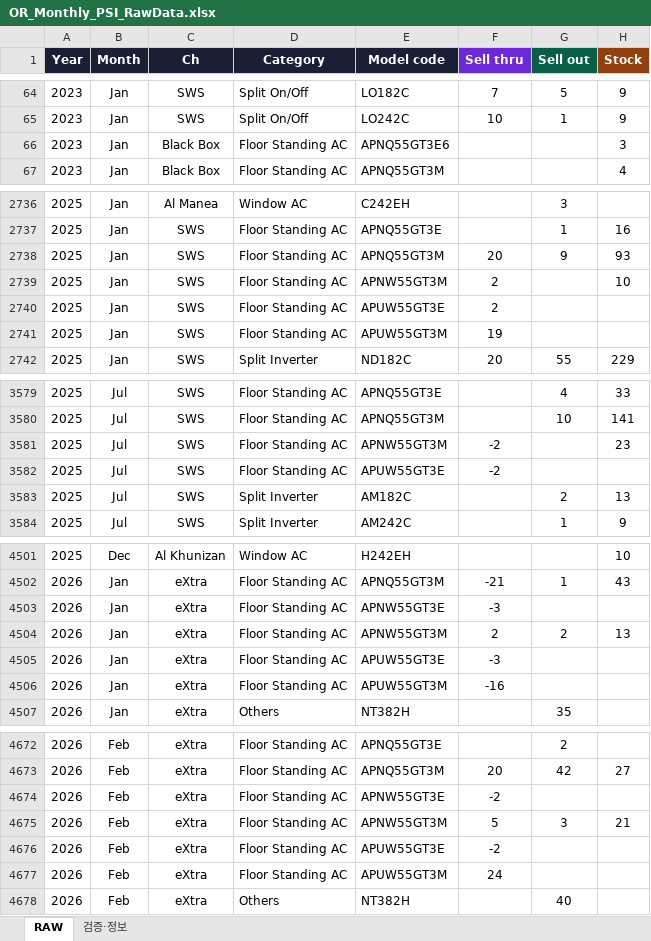
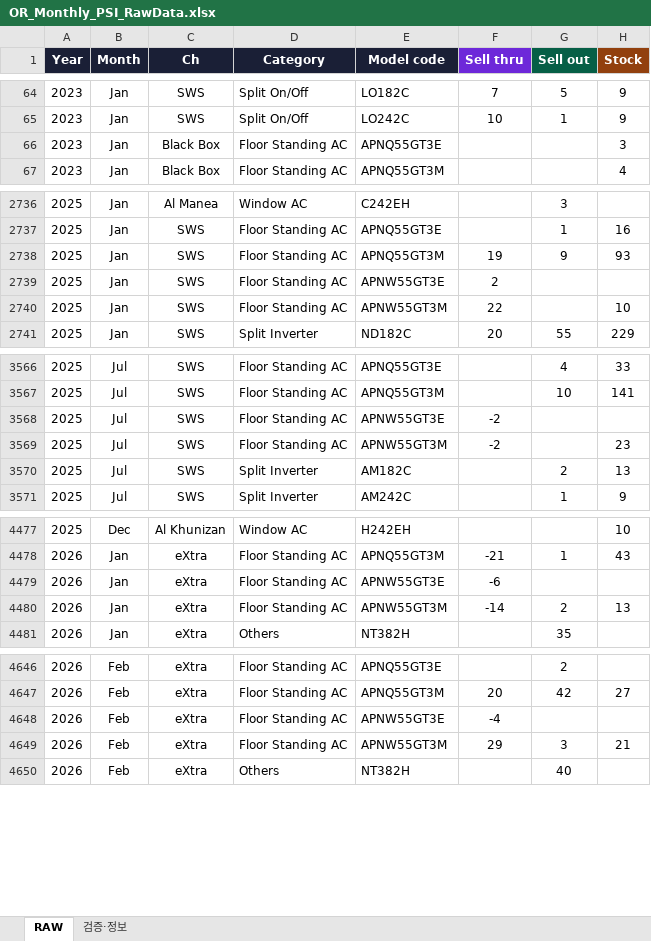
Before and after one commit to perfectjjong/Shaker-MD-App, an Excel workbook: docs/dashboards/or-monthly-psi/OR_Monthly_PSI_RawData.xlsx, sheet RAW, drawn as a sheet; only a part is shown, gaps mark what is left out; values as stored, in another font and other column widths than the file's, no borders; removed rows and columns are numbered as before the commit, all else as after; the diff covers the shown part only; the diff names each change by its address in the sheet, - before the commit and + after, or states it on an @@ line.

```diff
--- a/docs/dashboards/or-monthly-psi/OR_Monthly_PSI_RawData.xlsx (sheet RAW)
+++ b/docs/dashboards/or-monthly-psi/OR_Monthly_PSI_RawData.xlsx (sheet RAW)
-E66 (Model code): APNQ55GT3E6
+E66 (Model code): APNQ55GT3E
-F2738 (Sell thru): 20
+F2738 (Sell thru): 19
-row 2739: 2025 | Jan | SWS | Floor Standing AC | APNW55GT3M | 2 |  | 10
-E2739 (Model code): APUW55GT3E
+E2739 (Model code): APNW55GT3E
-E2740 (Model code): APUW55GT3M
+E2740 (Model code): APNW55GT3M
-F2740 (Sell thru): 19
+F2740 (Sell thru): 22
-H2740 (Stock): (empty)
+H2740 (Stock): 10
+row 3568: 2025 | Jul | SWS | Floor Standing AC | APNW55GT3E | -2
-row 3582: 2025 | Jul | SWS | Floor Standing AC | APUW55GT3E | -2
-F4479 (Sell thru): -3
+F4479 (Sell thru): -6
-F4480 (Sell thru): 2
+F4480 (Sell thru): -14
-row 4505: 2026 | Jan | eXtra | Floor Standing AC | APUW55GT3E | -3
-row 4506: 2026 | Jan | eXtra | Floor Standing AC | APUW55GT3M | -16
-F4648 (Sell thru): -2
+F4648 (Sell thru): -4
-F4649 (Sell thru): 5
+F4649 (Sell thru): 29
-row 4676: 2026 | Feb | eXtra | Floor Standing AC | APUW55GT3E | -2
-row 4677: 2026 | Feb | eXtra | Floor Standing AC | APUW55GT3M | 24
```
Also changed, not shown: 30 removed rows and 201 edited cells elsewhere in this sheet, sheet 검증·정보, docs/dashboards/b2c-monthly-psi/B2C_Monthly_PSI_RawData.xlsx, docs/dashboards/ir-monthly-psi/IR_Monthly_PSI_RawData.xlsx.
